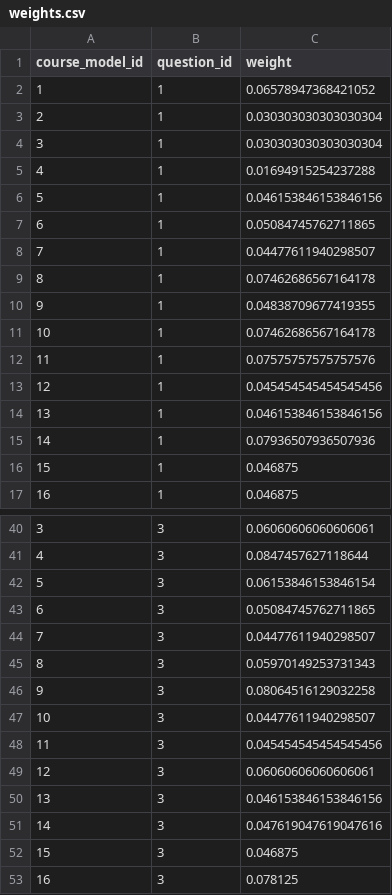
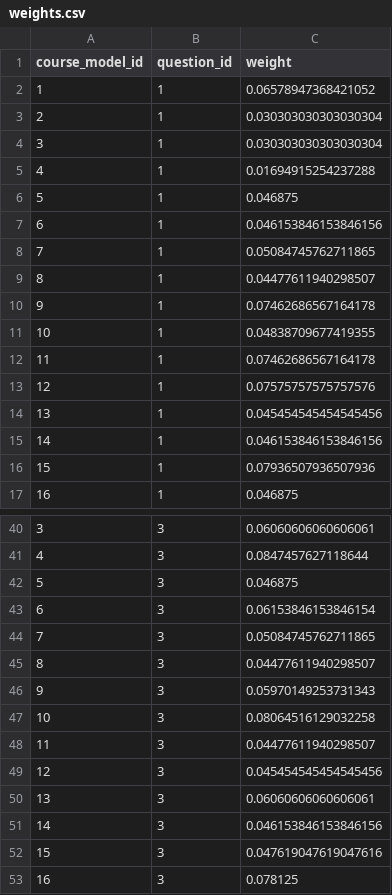
Before and after one commit to keieinavi/keiei_navi_production, a CSV file: data/weights.csv, drawn as a sheet; only a part is shown, gaps mark what is left out; the diff covers the shown part only.

```diff
--- a/data/weights.csv
+++ b/data/weights.csv
@@ -5,13 +5,13 @@ course_model_id,question_id,weight
 4,1,0.01694915254237288
-5,1,0.046153846153846156
-6,1,0.05084745762711865
-7,1,0.04477611940298507
-8,1,0.07462686567164178
-9,1,0.04838709677419355
-10,1,0.07462686567164178
-11,1,0.07575757575757576
-12,1,0.045454545454545456
-13,1,0.046153846153846156
-14,1,0.07936507936507936
-15,1,0.046875
+5,1,0.046875
+6,1,0.046153846153846156
+7,1,0.05084745762711865
+8,1,0.04477611940298507
+9,1,0.07462686567164178
+10,1,0.04838709677419355
+11,1,0.07462686567164178
+12,1,0.07575757575757576
+13,1,0.045454545454545456
+14,1,0.046153846153846156
+15,1,0.07936507936507936
 16,1,0.046875
@@ -41,13 +41,13 @@ course_model_id,question_id,weight
 4,3,0.0847457627118644
-5,3,0.06153846153846154
-6,3,0.05084745762711865
-7,3,0.04477611940298507
-8,3,0.05970149253731343
-9,3,0.08064516129032258
-10,3,0.04477611940298507
-11,3,0.045454545454545456
-12,3,0.06060606060606061
-13,3,0.046153846153846156
-14,3,0.047619047619047616
-15,3,0.046875
+5,3,0.046875
+6,3,0.06153846153846154
+7,3,0.05084745762711865
+8,3,0.04477611940298507
+9,3,0.05970149253731343
+10,3,0.08064516129032258
+11,3,0.04477611940298507
+12,3,0.045454545454545456
+13,3,0.06060606060606061
+14,3,0.046153846153846156
+15,3,0.047619047619047616
 16,3,0.078125
```
Also changed, not shown: 160 edited cells elsewhere in this file, data/course_models.csv, data/item_eval.csv, 1 other file.
